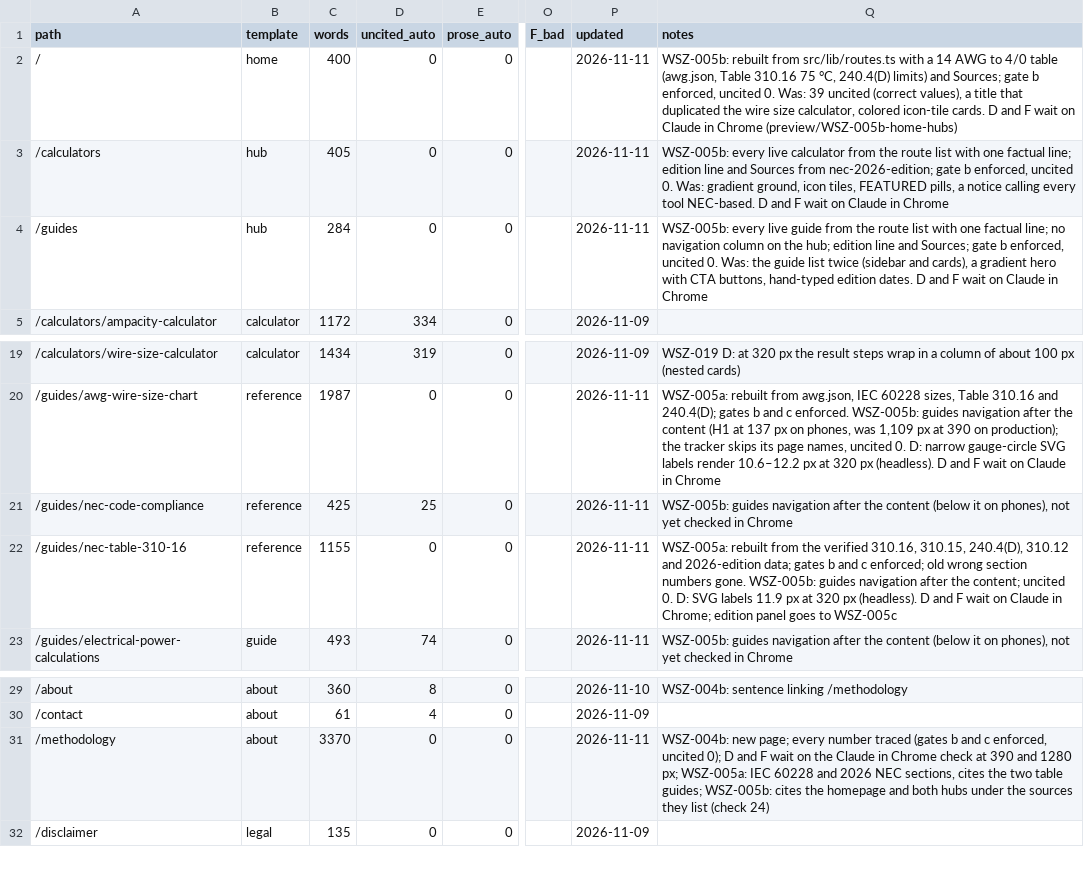
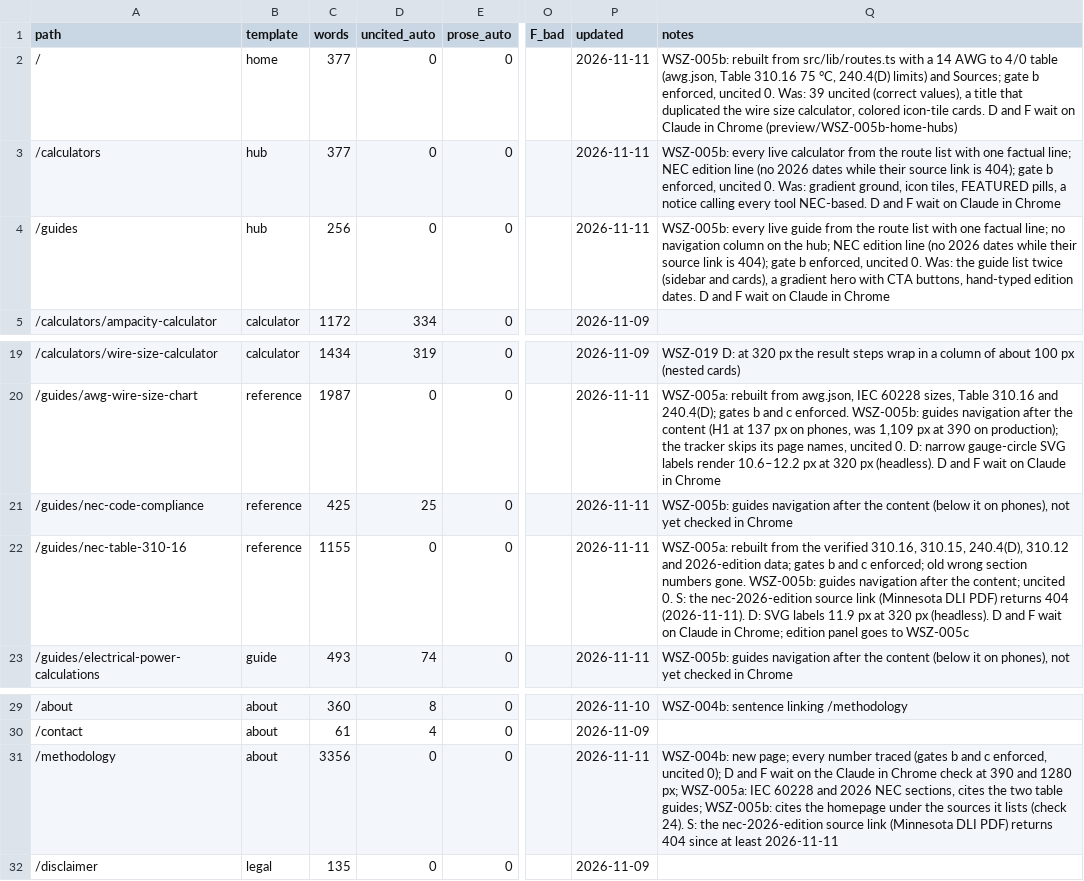
Before and after one commit to Mapstor/wiresizes, a CSV file: qa/pages.csv, drawn as a sheet; only a part is shown, gaps mark what is left out; the diff names each change by its address in the sheet, - before the commit and + after, or states it on an @@ line.

```diff
--- a/qa/pages.csv
+++ b/qa/pages.csv
-C2 (words): 400
+C2 (words): 377
-C3 (words): 405
+C3 (words): 377
-Q3 (notes): …factual line; edition line and Sources from nec-2026-edition; gate b…
+Q3 (notes): …factual line; NEC edition line (no 2026 dates while their source link is 404); gate b…
-C4 (words): 284
+C4 (words): 256
-Q4 (notes): …the hub; edition line and Sources; gate b…
+Q4 (notes): …the hub; NEC edition line (no 2026 dates while their source link is 404); gate b…
-Q22 (notes): …uncited 0. D: SVG…
+Q22 (notes): …uncited 0. S: the nec-2026-edition source link (Minnesota DLI PDF) returns 404 (2026-11-11). D: SVG…
-C31 (words): 3370
+C31 (words): 3356
-Q31 (notes): …the homepage and both hubs under the sources they list (check 24)
+Q31 (notes): …the homepage under the sources it lists (check 24). S: the nec-2026-edition source link (Minnesota DLI PDF) returns 404 since at least 2026-11-11
```
Also changed, not shown: 1 other file.
